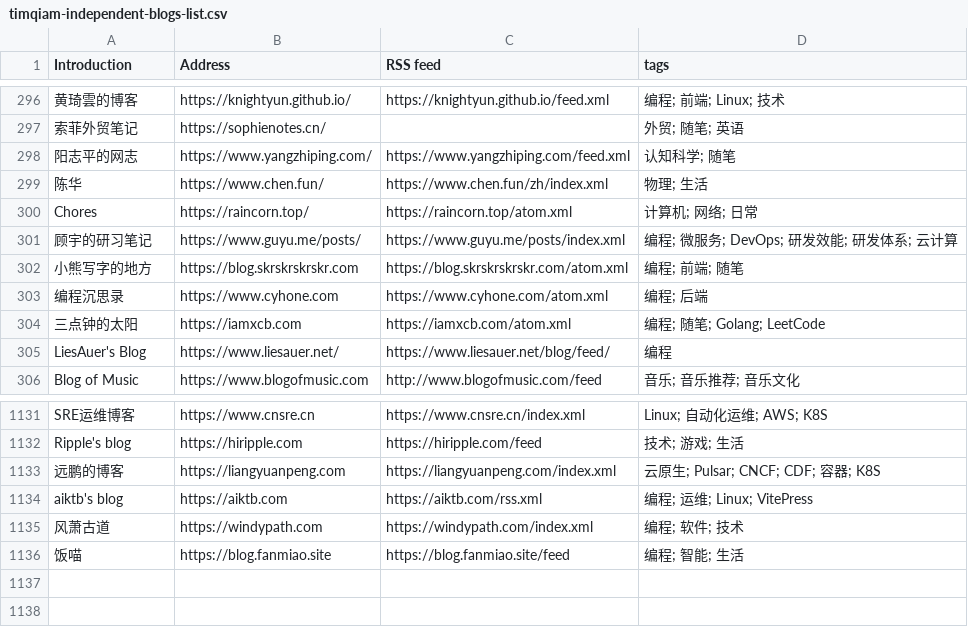
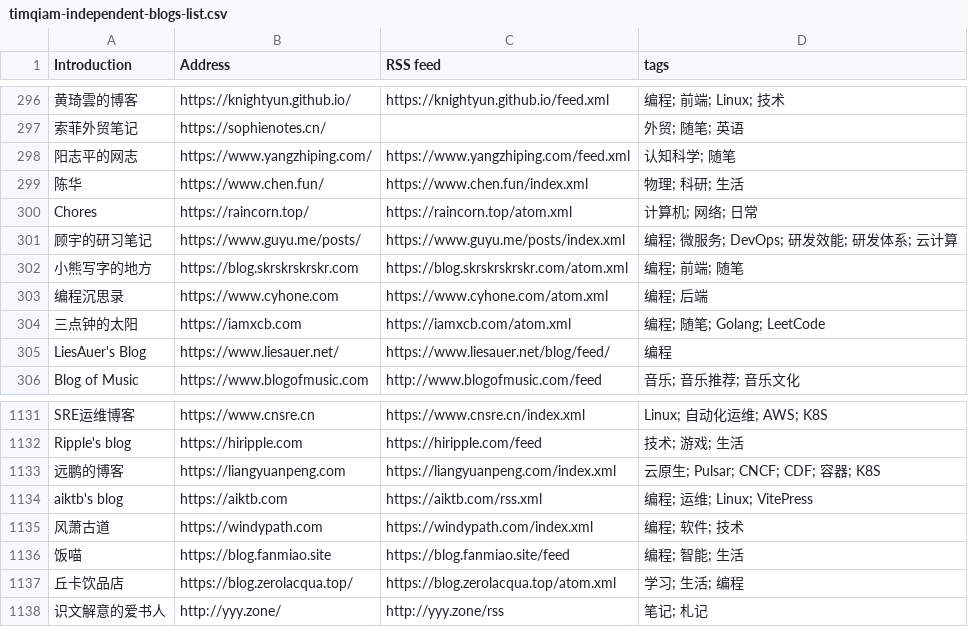
Before and after one commit to saveweb/rss-list-upstream, a CSV file: timqiam-independent-blogs-list.csv, drawn as a sheet; only a part is shown, gaps mark what is left out; the diff names each change by its address in the sheet, - before the commit and + after, or states it on an @@ line.

```diff
--- a/timqiam-independent-blogs-list.csv
+++ b/timqiam-independent-blogs-list.csv
-C299 (RSS feed): https://www.chen.fun/zh/index.xml
+C299 (RSS feed): https://www.chen.fun/index.xml
-D299 (tags): 物理; 生活
+D299 (tags): 物理; 科研; 生活
+row 1137: 丘卡饮品店 | https://blog.zerolacqua.top/ | https://blog.zerolacqua.top/atom.xml | 学习; 生活; 编程
+row 1138: 识文解意的爱书人 | http://yyy.zone/ | http://yyy.zone/rss | 笔记; 札记
```
Also changed, not shown: 2 other files.
